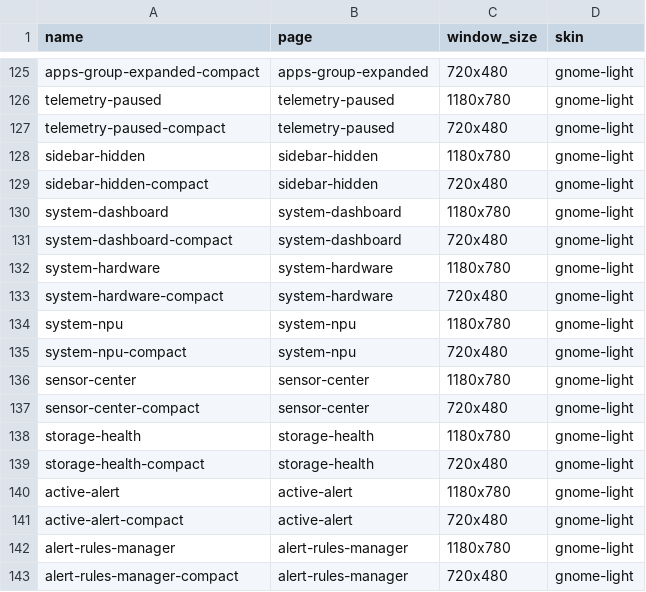
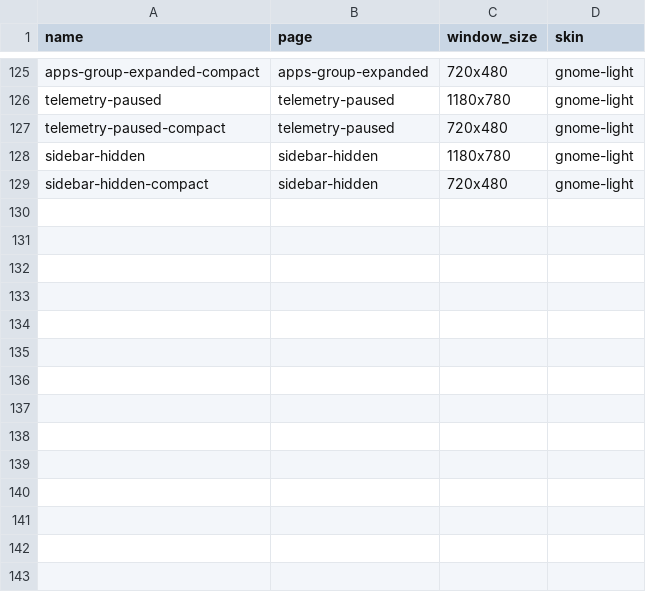
Before and after one commit to YellowWhiteBlackCat/TaskForest, a TSV file: scripts/capture_bevy_scenarios.tsv, drawn as a sheet; only a part is shown, gaps mark what is left out; the diff names each change by its address in the sheet, - before the commit and + after, or states it on an @@ line.

Commit message:
fix(audit): deduplicate sidebar-edit, restore 10 verified scenarios, clean bevy dummy mappings

```diff
--- a/scripts/capture_bevy_scenarios.tsv
+++ b/scripts/capture_bevy_scenarios.tsv
-row 130: system-dashboard | system-dashboard | 1180x780 | gnome-light
-row 131: system-dashboard-compact | system-dashboard | 720x480 | gnome-light
-row 132: system-hardware | system-hardware | 1180x780 | gnome-light
-row 133: system-hardware-compact | system-hardware | 720x480 | gnome-light
-row 134: system-npu | system-npu | 1180x780 | gnome-light
-row 135: system-npu-compact | system-npu | 720x480 | gnome-light
-row 136: sensor-center | sensor-center | 1180x780 | gnome-light
-row 137: sensor-center-compact | sensor-center | 720x480 | gnome-light
-row 138: storage-health | storage-health | 1180x780 | gnome-light
-row 139: storage-health-compact | storage-health | 720x480 | gnome-light
-row 140: active-alert | active-alert | 1180x780 | gnome-light
-row 141: active-alert-compact | active-alert | 720x480 | gnome-light
-row 142: alert-rules-manager | alert-rules-manager | 1180x780 | gnome-light
-row 143: alert-rules-manager-compact | alert-rules-manager | 720x480 | gnome-light
```
Also changed, not shown: 2 other files.
